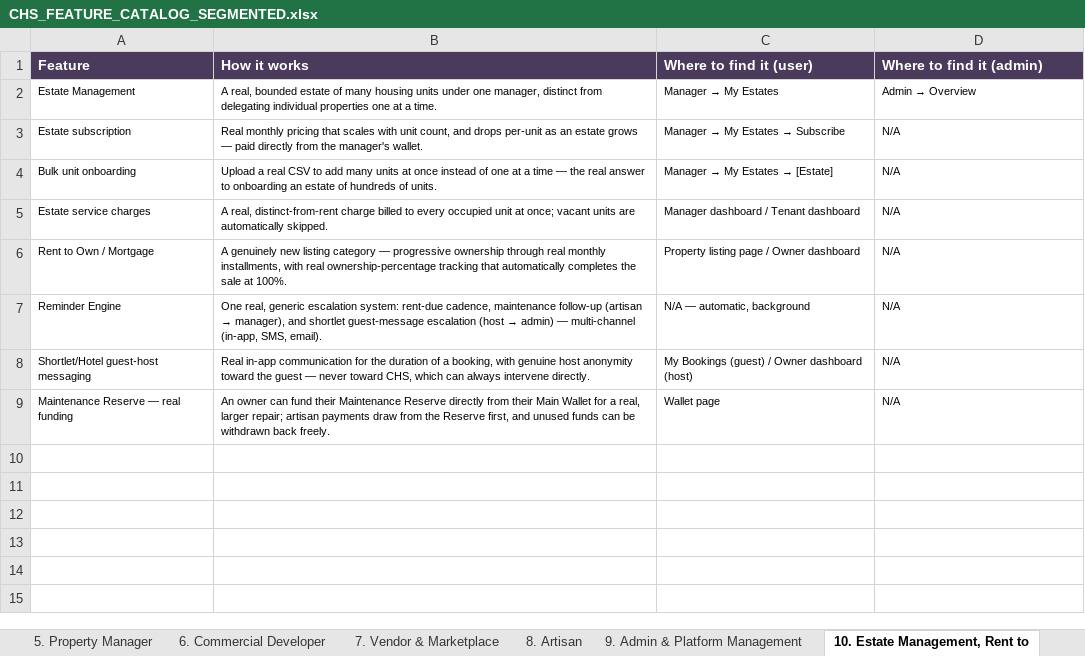
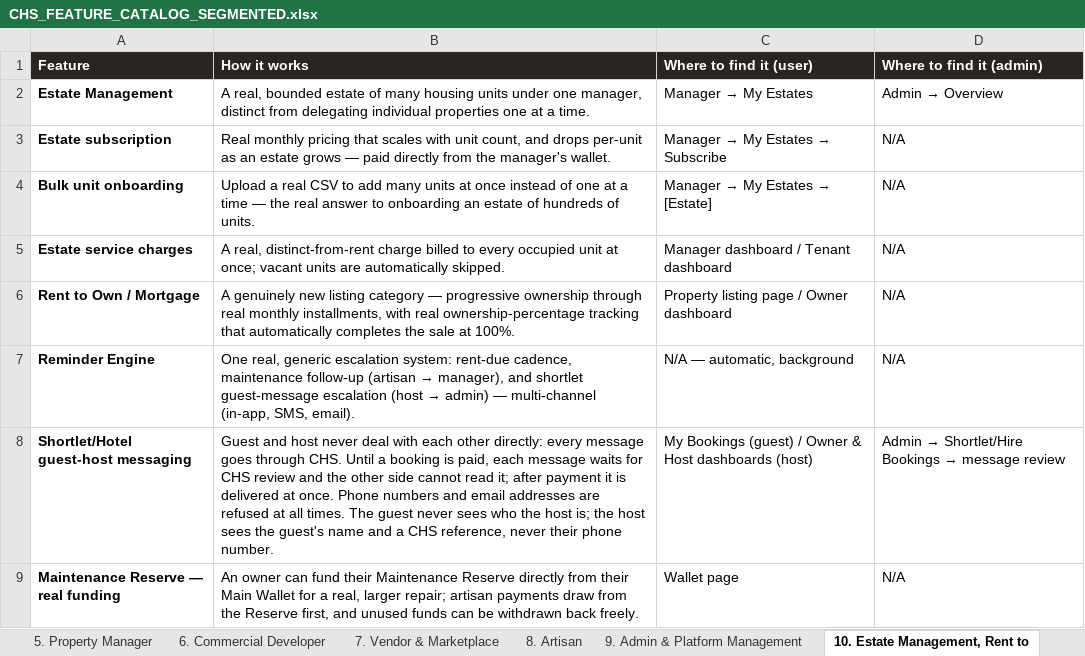
Before and after one commit to UmcvsChs/chs-app, an Excel workbook: chs-v2/public/documents/CHS_FEATURE_CATALOG_SEGMENTED.xlsx, sheet 10. Estate Management, Rent to, drawn as a sheet; values as stored, in another font and other column widths than the file's, no borders; the diff names each change by its address in the sheet, - before the commit and + after, or states it on an @@ line.

```diff
--- a/chs-v2/public/documents/CHS_FEATURE_CATALOG_SEGMENTED.xlsx (sheet 10. Estate Management, Rent to)
+++ b/chs-v2/public/documents/CHS_FEATURE_CATALOG_SEGMENTED.xlsx (sheet 10. Estate Management, Rent to)
-A1:D1 fill: #4A3B5C
+A1:D1 fill: #2B2521
-A2:A9 bold: off
+A2:A9 bold: on
@@ A2:D9 text size: larger @@
-B8 (How it works): Real in-app communication for the duration of a booking, with genuine host anonymity toward the guest — never toward CHS, which can always intervene directly.
+B8 (How it works): Guest and host never deal with each other directly: every message goes through CHS. Until a booking is paid, each message waits for CHS review and the other side cannot read it; after payment it is delivered at once. Phone numbers and email addresses are refused at all times. The guest never sees who the host is; the host sees the guest's name and a CHS reference, never their phone number.
-C8 (Where to find it (user)): …/ Owner dashboard (host)
+C8 (Where to find it (user)): …/ Owner & Host dashboards (host)
@@ D8 (Where to find it (admin)): N/A → Admin → Shortlet/Hire Bookings → message review @@
```
Also changed, not shown: sheet 1. Platform-Wide (Every Role), sheet 2. Buyer & Tenant, sheet 9. Admin & Platform Management, sheet 13. Agent-Manager Tools, Host-G, sheet 14. Marketplace Rebuild, Guaran, sheet 12. Round 3 Client Testing — Re, 8 more sheets, other sheet tabs, 23 other files.
